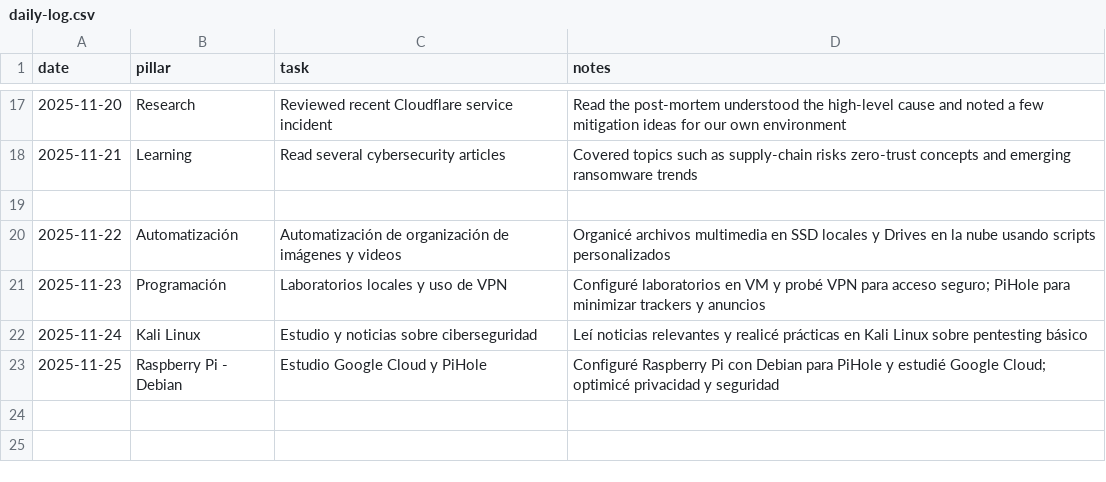
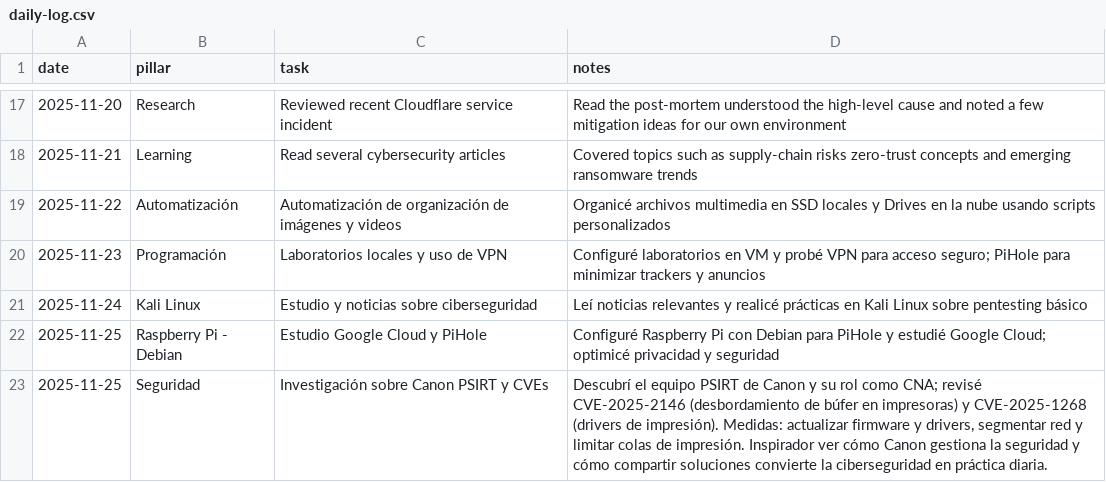
Before and after one commit to JimBLogic/CyberDailyLog, a CSV file: daily-log.csv, drawn as a sheet; only a part is shown, gaps mark what is left out; removed rows and columns are numbered as before the commit, all else as after; the diff names each change by its address in the sheet, - before the commit and + after, or states it on an @@ line.

Commit message:
fix: Canon CVEs, daily log, workflow clarifications

```diff
--- a/daily-log.csv
+++ b/daily-log.csv
-row 19: (empty)
+row 23: 2025-11-25 | Seguridad | Investigación sobre Canon PSIRT y CVEs | Descubrí el equipo PSIRT de Canon y su rol como CNA; revisé CVE-2025-2146 (desbordamiento de búfer en impresoras) y CVE-2025-1268 (drivers de impresión). Medidas: actualizar firmware y drivers, segmentar red y limitar colas de impresión. Inspirador ver cómo Canon gestiona la seguridad y cómo compartir soluciones convierte la ciberseguridad en práctica diaria.
```
Also changed, not shown: 3 other files.
